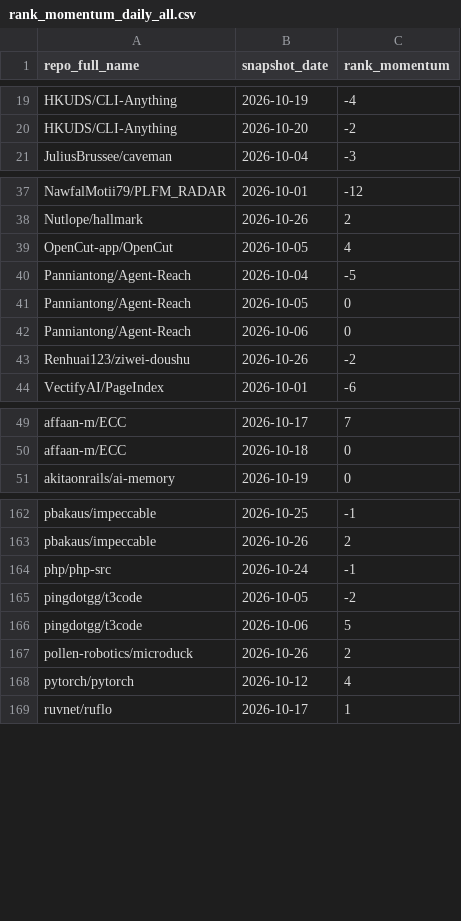
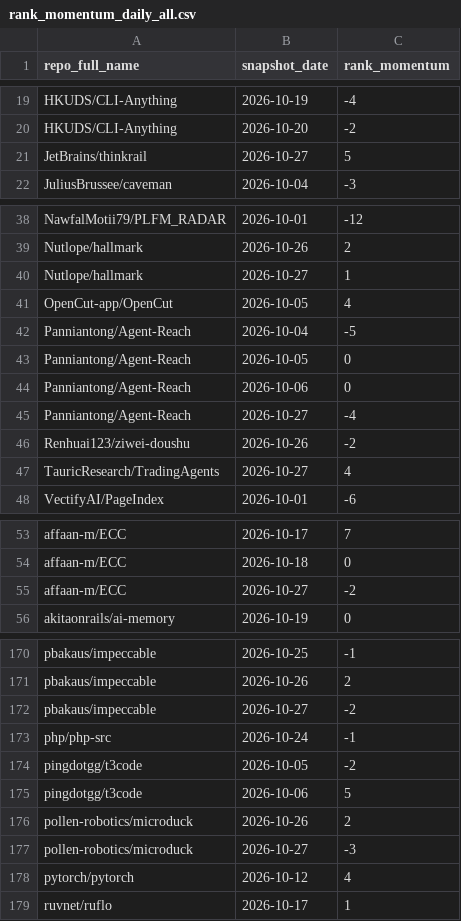
Before and after one commit to husy7/GitHub-TrendsInsight, a CSV file: data/processed/rank_momentum_daily_all.csv, drawn as a sheet; only a part is shown, gaps mark what is left out; the diff covers the shown part only.

```diff
--- a/data/processed/rank_momentum_daily_all.csv
+++ b/data/processed/rank_momentum_daily_all.csv
@@ -20,2 +20,3 @@ HKUDS/CLI-Anything,2026-10-19,-4
 HKUDS/CLI-Anything,2026-10-20,-2
+JetBrains/thinkrail,2026-10-27,5
 JuliusBrussee/caveman,2026-10-04,-3
@@ -38,2 +39,3 @@ NawfalMotii79/PLFM_RADAR,2026-10-01,-12
 Nutlope/hallmark,2026-10-26,2
+Nutlope/hallmark,2026-10-27,1
 OpenCut-app/OpenCut,2026-10-05,4
@@ -42,3 +44,5 @@ Panniantong/Agent-Reach,2026-10-05,0
 Panniantong/Agent-Reach,2026-10-06,0
+Panniantong/Agent-Reach,2026-10-27,-4
 Renhuai123/ziwei-doushu,2026-10-26,-2
+TauricResearch/TradingAgents,2026-10-27,4
 VectifyAI/PageIndex,2026-10-01,-6
@@ -50,2 +54,3 @@ affaan-m/ECC,2026-10-17,7
 affaan-m/ECC,2026-10-18,0
+affaan-m/ECC,2026-10-27,-2
 akitaonrails/ai-memory,2026-10-19,0
@@ -163,2 +171,3 @@ pbakaus/impeccable,2026-10-25,-1
 pbakaus/impeccable,2026-10-26,2
+pbakaus/impeccable,2026-10-27,-2
 php/php-src,2026-10-24,-1
@@ -167,2 +176,3 @@ pingdotgg/t3code,2026-10-06,5
 pollen-robotics/microduck,2026-10-26,2
+pollen-robotics/microduck,2026-10-27,-3
 pytorch/pytorch,2026-10-12,4
```
Also changed, not shown: 3 added rows elsewhere in this file, data/processed/language_share_daily.csv, data/processed/rank_momentum_monthly_all.csv, 6 other files.
